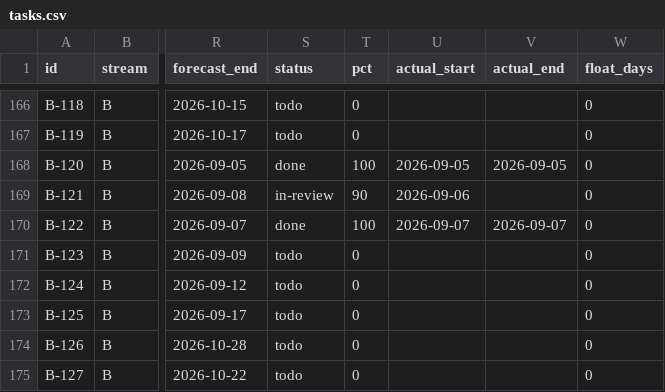
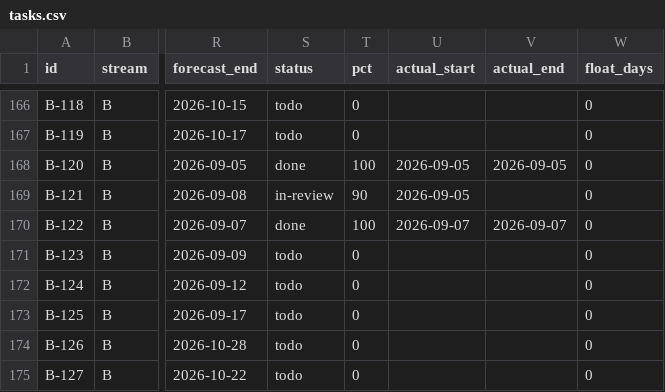
Before and after one commit to debashisedunext/EduTrack, a CSV file: docs/plan/tasks.csv, drawn as a sheet; only a part is shown, gaps mark what is left out; the diff names each change by its address in the sheet, - before the commit and + after, or states it on an @@ line.

Commit message:
chore(plan): schedule refresh after push
Regenerated by plan-tracker. Status derived from git.

```diff
--- a/docs/plan/tasks.csv
+++ b/docs/plan/tasks.csv
-U169 (actual_start): 2026-09-06
+U169 (actual_start): 2026-09-05
```
